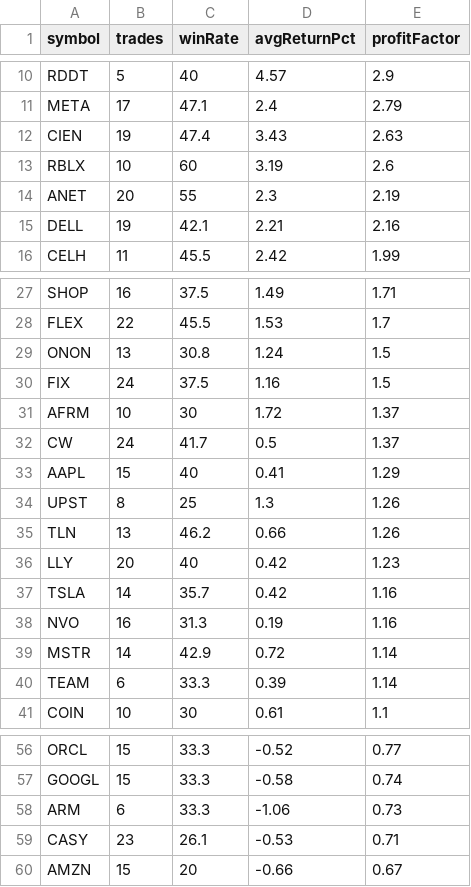
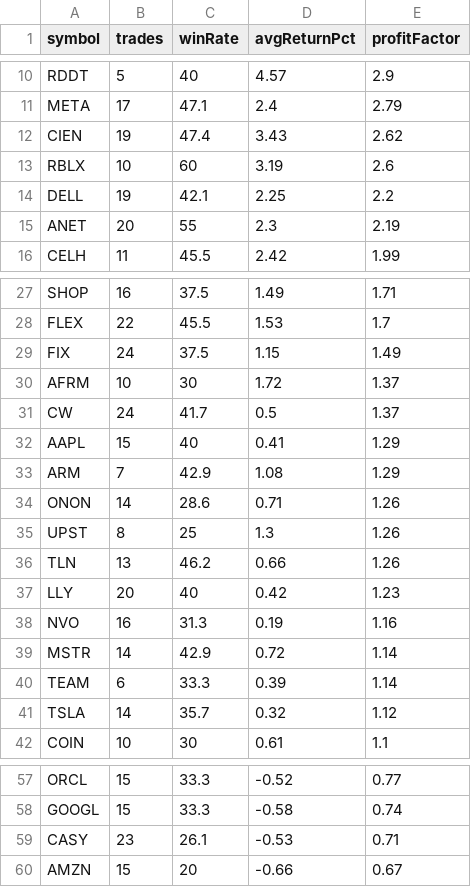
Before and after one commit to narendra0467/Trading-System, a CSV file: reports/latest_backtest.csv, drawn as a sheet; only a part is shown, gaps mark what is left out; the diff covers the shown part only.

```diff
--- a/reports/latest_backtest.csv
+++ b/reports/latest_backtest.csv
@@ -11,6 +11,6 @@ RDDT,5,40,4.57,2.9
 META,17,47.1,2.4,2.79
-CIEN,19,47.4,3.43,2.63
+CIEN,19,47.4,3.43,2.62
 RBLX,10,60,3.19,2.6
+DELL,19,42.1,2.25,2.2
 ANET,20,55,2.3,2.19
-DELL,19,42.1,2.21,2.16
 CELH,11,45.5,2.42,1.99
@@ -28,4 +28,3 @@ SHOP,16,37.5,1.49,1.71
 FLEX,22,45.5,1.53,1.7
-ONON,13,30.8,1.24,1.5
-FIX,24,37.5,1.16,1.5
+FIX,24,37.5,1.15,1.49
 AFRM,10,30,1.72,1.37
@@ -33,2 +32,4 @@ CW,24,41.7,0.5,1.37
 AAPL,15,40,0.41,1.29
+ARM,7,42.9,1.08,1.29
+ONON,14,28.6,0.71,1.26
 UPST,8,25,1.3,1.26
@@ -36,3 +37,2 @@ TLN,13,46.2,0.66,1.26
 LLY,20,40,0.42,1.23
-TSLA,14,35.7,0.42,1.16
 NVO,16,31.3,0.19,1.16
@@ -40,2 +40,3 @@ MSTR,14,42.9,0.72,1.14
 TEAM,6,33.3,0.39,1.14
+TSLA,14,35.7,0.32,1.12
 COIN,10,30,0.61,1.1
@@ -57,3 +58,2 @@ ORCL,15,33.3,-0.52,0.77
 GOOGL,15,33.3,-0.58,0.74
-ARM,6,33.3,-1.06,0.73
 CASY,23,26.1,-0.53,0.71
```
Also changed, not shown: 1 edited cell elsewhere in this file, reports/hidden_multibagger_discovery_scanner.csv, reports/latest_high_risk_scan.csv, 19 other files.
